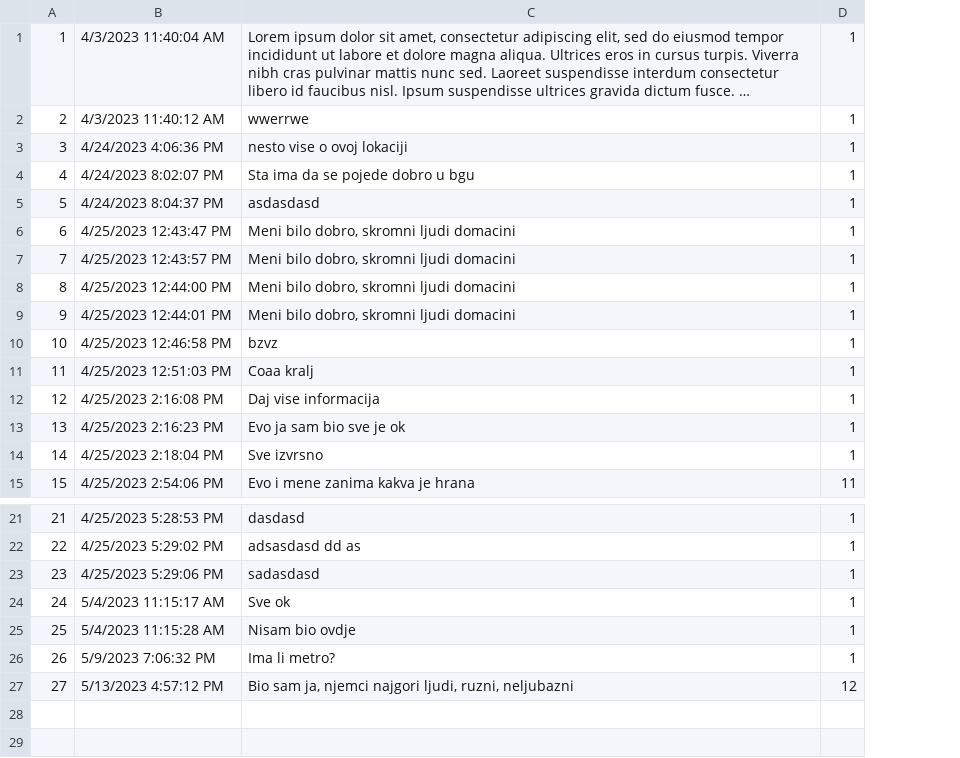
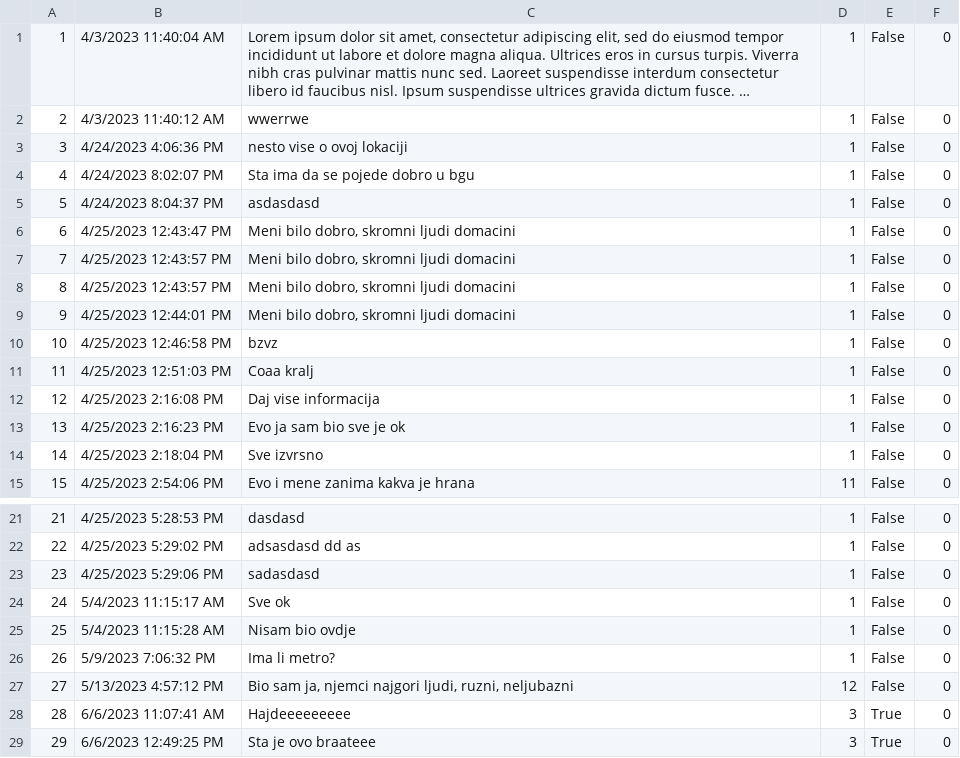
Before and after one commit to aleksandarm001/Booking_projekat, a CSV file: InitialProject/Infrastructure/Resources/Data/comments.csv, drawn as a sheet; only a part is shown, gaps mark what is left out; long unchanged cells end in …; the diff names each change by its address in the sheet, - before the commit and + after, or states it on an @@ line.

```diff
--- a/InitialProject/Infrastructure/Resources/Data/comments.csv
+++ b/InitialProject/Infrastructure/Resources/Data/comments.csv
+column E, rows 1-15: all False; rows 21-27: all False
+column F, rows 1-15: all 0; rows 21-27: all 0
-B8: 4/25/2023 12:44:00 PM
+B8: 4/25/2023 12:43:57 PM
+row 28: 28 | 6/6/2023 11:07:41 AM | Hajdeeeeeeeee | 3 | True | 0
+row 29: 29 | 6/6/2023 12:49:25 PM | Sta je ovo braateee | 3 | True | 0
```
Also changed, not shown: 21 other files.
